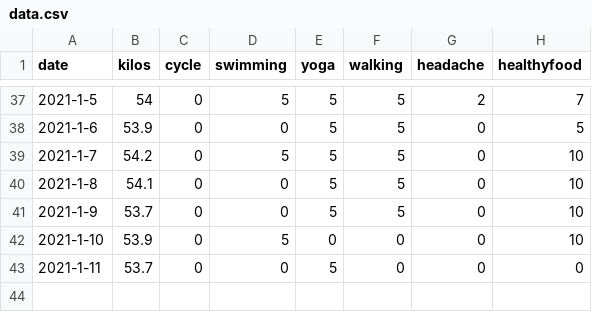
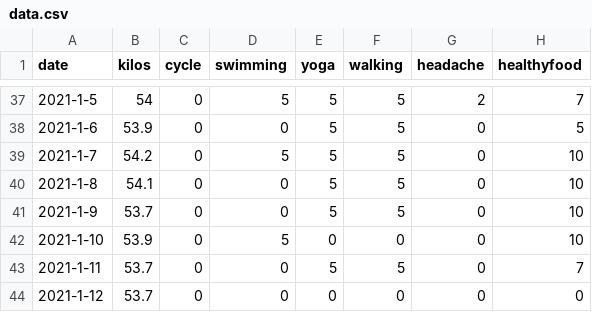
Before and after one commit to nabaroa/weight-cycle-graph, a CSV file: docs/data/data.csv, drawn as a sheet; only a part is shown, gaps mark what is left out.

Commit message:
Add daily tracking

```diff
--- a/docs/data/data.csv
+++ b/docs/data/data.csv
@@ -42,2 +42,3 @@ date,kilos,cycle,swimming,yoga,walking,headache,healthyfood
 2021-1-10,53.9,0,5,0,0,0,10
-2021-1-11,53.7,0,0,5,0,0,0
+2021-1-11,53.7,0,0,5,5,0,7
+2021-1-12,53.7,0,0,0,0,0,0
```
